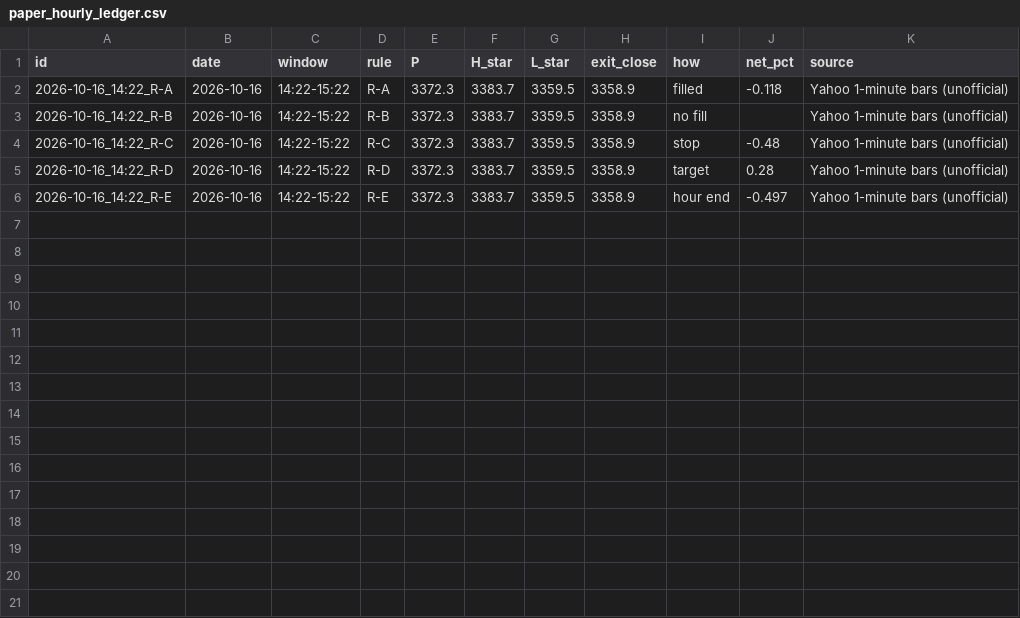
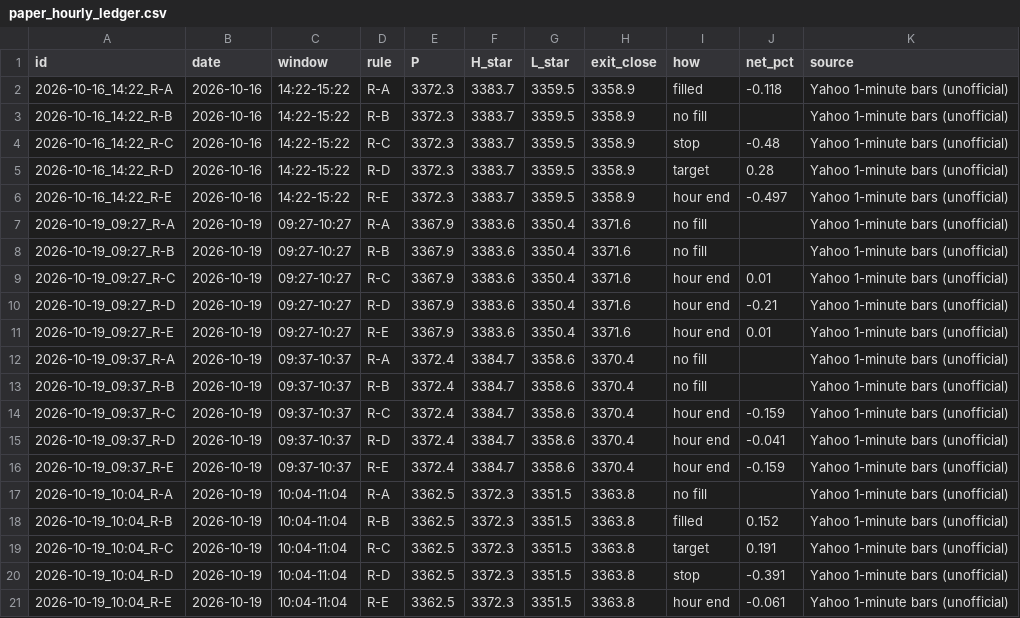
Before and after one commit to shauryaa1808g-max/pred_18, a CSV file: results/paper_hourly_ledger.csv, drawn as a sheet.

```diff
--- a/results/paper_hourly_ledger.csv
+++ b/results/paper_hourly_ledger.csv
@@ -6 +6,16 @@ id,date,window,rule,P,H_star,L_star,exit_close,how,net_pct,source
 2026-10-16_14:22_R-E,2026-10-16,14:22-15:22,R-E,3372.3,3383.7,3359.5,3358.9,hour end,-0.497,Yahoo 1-minute bars (unofficial)
+2026-10-19_09:27_R-A,2026-10-19,09:27-10:27,R-A,3367.9,3383.6,3350.4,3371.6,no fill,,Yahoo 1-minute bars (unofficial)
+2026-10-19_09:27_R-B,2026-10-19,09:27-10:27,R-B,3367.9,3383.6,3350.4,3371.6,no fill,,Yahoo 1-minute bars (unofficial)
+2026-10-19_09:27_R-C,2026-10-19,09:27-10:27,R-C,3367.9,3383.6,3350.4,3371.6,hour end,0.01,Yahoo 1-minute bars (unofficial)
+2026-10-19_09:27_R-D,2026-10-19,09:27-10:27,R-D,3367.9,3383.6,3350.4,3371.6,hour end,-0.21,Yahoo 1-minute bars (unofficial)
+2026-10-19_09:27_R-E,2026-10-19,09:27-10:27,R-E,3367.9,3383.6,3350.4,3371.6,hour end,0.01,Yahoo 1-minute bars (unofficial)
+2026-10-19_09:37_R-A,2026-10-19,09:37-10:37,R-A,3372.4,3384.7,3358.6,3370.4,no fill,,Yahoo 1-minute bars (unofficial)
+2026-10-19_09:37_R-B,2026-10-19,09:37-10:37,R-B,3372.4,3384.7,3358.6,3370.4,no fill,,Yahoo 1-minute bars (unofficial)
+2026-10-19_09:37_R-C,2026-10-19,09:37-10:37,R-C,3372.4,3384.7,3358.6,3370.4,hour end,-0.159,Yahoo 1-minute bars (unofficial)
+2026-10-19_09:37_R-D,2026-10-19,09:37-10:37,R-D,3372.4,3384.7,3358.6,3370.4,hour end,-0.041,Yahoo 1-minute bars (unofficial)
+2026-10-19_09:37_R-E,2026-10-19,09:37-10:37,R-E,3372.4,3384.7,3358.6,3370.4,hour end,-0.159,Yahoo 1-minute bars (unofficial)
+2026-10-19_10:04_R-A,2026-10-19,10:04-11:04,R-A,3362.5,3372.3,3351.5,3363.8,no fill,,Yahoo 1-minute bars (unofficial)
+2026-10-19_10:04_R-B,2026-10-19,10:04-11:04,R-B,3362.5,3372.3,3351.5,3363.8,filled,0.152,Yahoo 1-minute bars (unofficial)
+2026-10-19_10:04_R-C,2026-10-19,10:04-11:04,R-C,3362.5,3372.3,3351.5,3363.8,target,0.191,Yahoo 1-minute bars (unofficial)
+2026-10-19_10:04_R-D,2026-10-19,10:04-11:04,R-D,3362.5,3372.3,3351.5,3363.8,stop,-0.391,Yahoo 1-minute bars (unofficial)
+2026-10-19_10:04_R-E,2026-10-19,10:04-11:04,R-E,3362.5,3372.3,3351.5,3363.8,hour end,-0.061,Yahoo 1-minute bars (unofficial)
```
Also changed, not shown: results/hourly_table_scored.csv, results/readings/by_day/2026-10-19.csv, 4 other files.
